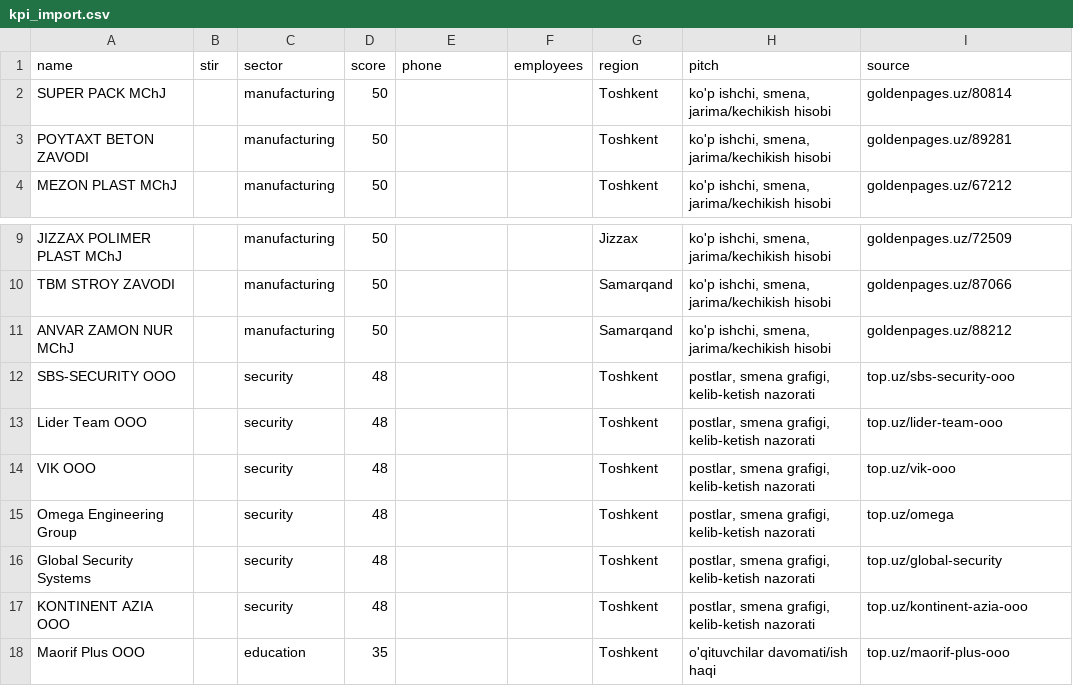
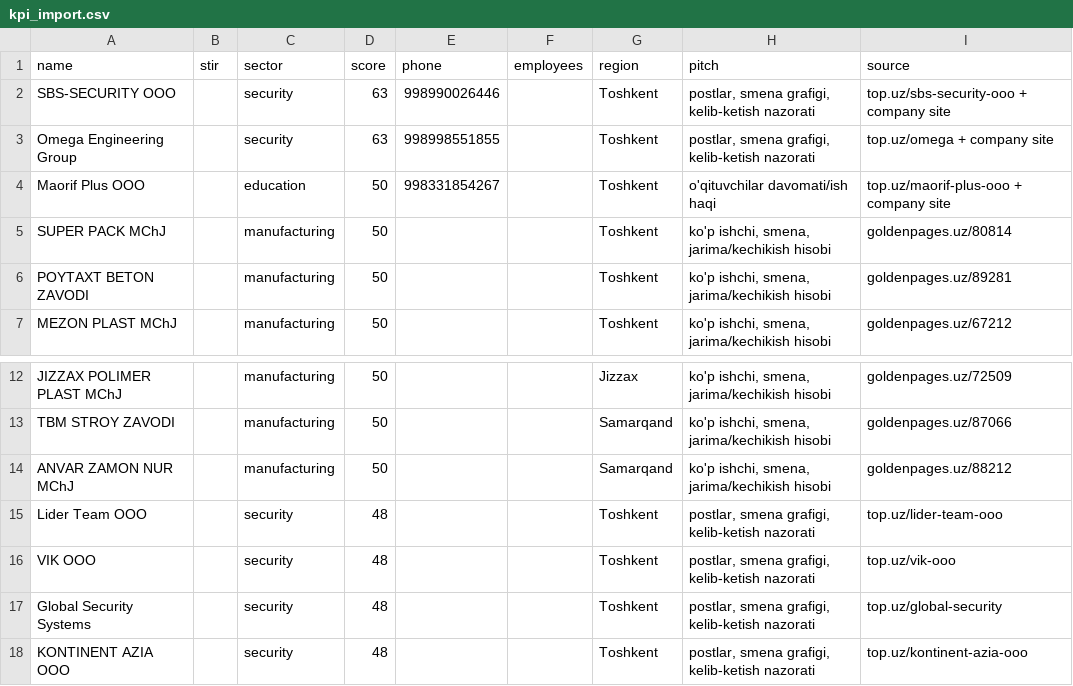
Before and after one commit to muminovgit/frontend, a CSV file: kpi-sales/data/kpi_import.csv, drawn as a sheet; only a part is shown, gaps mark what is left out.

```diff
--- a/kpi-sales/data/kpi_import.csv
+++ b/kpi-sales/data/kpi_import.csv
@@ -1,2 +1,5 @@
 name,stir,sector,score,phone,employees,region,pitch,source
+SBS-SECURITY OOO,,security,63,998990026446,,Toshkent,"postlar, smena grafigi, kelib-ketish nazorati",top.uz/sbs-security-ooo + company site
+Omega Engineering Group,,security,63,998998551855,,Toshkent,"postlar, smena grafigi, kelib-ketish nazorati",top.uz/omega + company site
+Maorif Plus OOO,,education,50,998331854267,,Toshkent,o'qituvchilar davomati/ish haqi,top.uz/maorif-plus-ooo + company site
 SUPER PACK MChJ,,manufacturing,50,,,Toshkent,"ko'p ishchi, smena, jarima/kechikish hisobi",goldenpages.uz/80814
@@ -11,8 +14,5 @@ TBM STROY ZAVODI,,manufacturing,50,,,Samarqand,"ko'p ishchi, smena, jarima/kechi
 ANVAR ZAMON NUR MChJ,,manufacturing,50,,,Samarqand,"ko'p ishchi, smena, jarima/kechikish hisobi",goldenpages.uz/88212
-SBS-SECURITY OOO,,security,48,,,Toshkent,"postlar, smena grafigi, kelib-ketish nazorati",top.uz/sbs-security-ooo
 Lider Team OOO,,security,48,,,Toshkent,"postlar, smena grafigi, kelib-ketish nazorati",top.uz/lider-team-ooo
 VIK OOO,,security,48,,,Toshkent,"postlar, smena grafigi, kelib-ketish nazorati",top.uz/vik-ooo
-Omega Engineering Group,,security,48,,,Toshkent,"postlar, smena grafigi, kelib-ketish nazorati",top.uz/omega
 Global Security Systems,,security,48,,,Toshkent,"postlar, smena grafigi, kelib-ketish nazorati",top.uz/global-security
 KONTINENT AZIA OOO,,security,48,,,Toshkent,"postlar, smena grafigi, kelib-ketish nazorati",top.uz/kontinent-azia-ooo
-Maorif Plus OOO,,education,35,,,Toshkent,o'qituvchilar davomati/ish haqi,top.uz/maorif-plus-ooo
```
Also changed, not shown: kpi-sales/data/seed_leads.csv.
